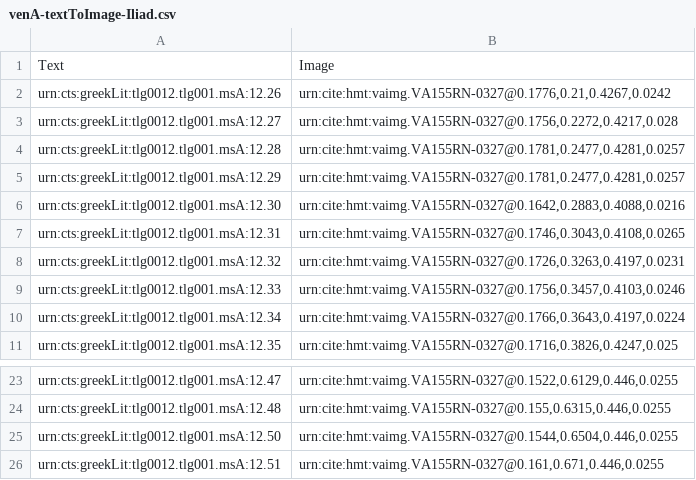
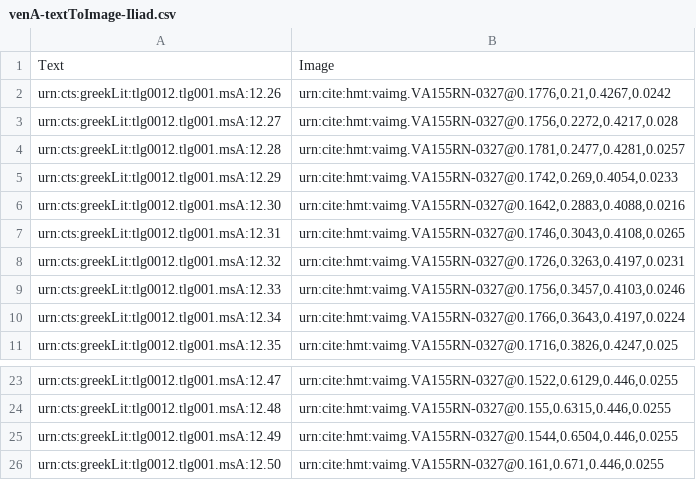
Before and after one commit to HMT-seminar-2014/hmt-12B, a CSV file: indices/venA-textToImage-Iliad.csv, drawn as a sheet; only a part is shown, gaps mark what is left out.

Commit message:
Update venA-textToImage-Iliad.csv

```diff
--- a/indices/venA-textToImage-Iliad.csv
+++ b/indices/venA-textToImage-Iliad.csv
@@ -4,3 +4,3 @@ urn:cts:greekLit:tlg0012.tlg001.msA:12.27,"urn:cite:hmt:vaimg.VA155RN-0327@0.175
 urn:cts:greekLit:tlg0012.tlg001.msA:12.28,"urn:cite:hmt:vaimg.VA155RN-0327@0.1781,0.2477,0.4281,0.0257"
-urn:cts:greekLit:tlg0012.tlg001.msA:12.29,"urn:cite:hmt:vaimg.VA155RN-0327@0.1781,0.2477,0.4281,0.0257"
+urn:cts:greekLit:tlg0012.tlg001.msA:12.29,"urn:cite:hmt:vaimg.VA155RN-0327@0.1742,0.269,0.4054,0.0233"
 urn:cts:greekLit:tlg0012.tlg001.msA:12.30,"urn:cite:hmt:vaimg.VA155RN-0327@0.1642,0.2883,0.4088,0.0216"
@@ -24,3 +24,3 @@ urn:cts:greekLit:tlg0012.tlg001.msA:12.47,"urn:cite:hmt:vaimg.VA155RN-0327@0.152
 urn:cts:greekLit:tlg0012.tlg001.msA:12.48,"urn:cite:hmt:vaimg.VA155RN-0327@0.155,0.6315,0.446,0.0255"
-urn:cts:greekLit:tlg0012.tlg001.msA:12.50,"urn:cite:hmt:vaimg.VA155RN-0327@0.1544,0.6504,0.446,0.0255"
-urn:cts:greekLit:tlg0012.tlg001.msA:12.51,"urn:cite:hmt:vaimg.VA155RN-0327@0.161,0.671,0.446,0.0255"
+urn:cts:greekLit:tlg0012.tlg001.msA:12.49,"urn:cite:hmt:vaimg.VA155RN-0327@0.1544,0.6504,0.446,0.0255"
+urn:cts:greekLit:tlg0012.tlg001.msA:12.50,"urn:cite:hmt:vaimg.VA155RN-0327@0.161,0.671,0.446,0.0255"
```
